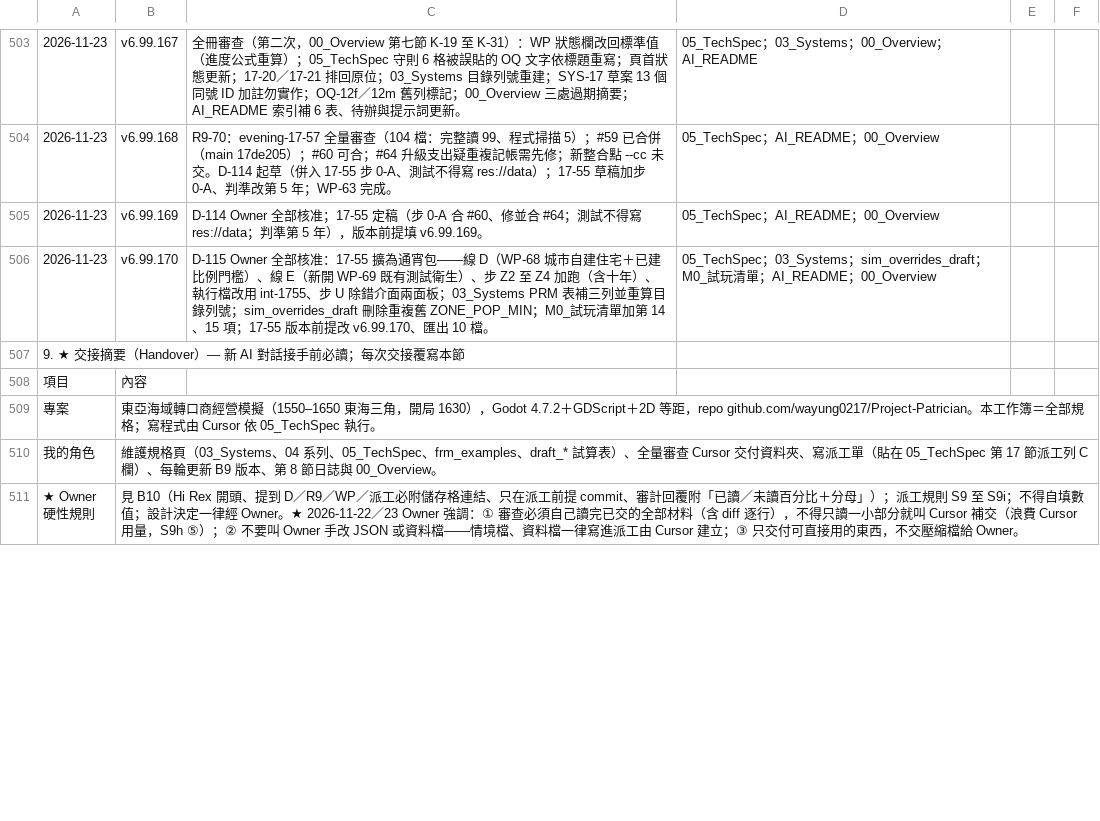
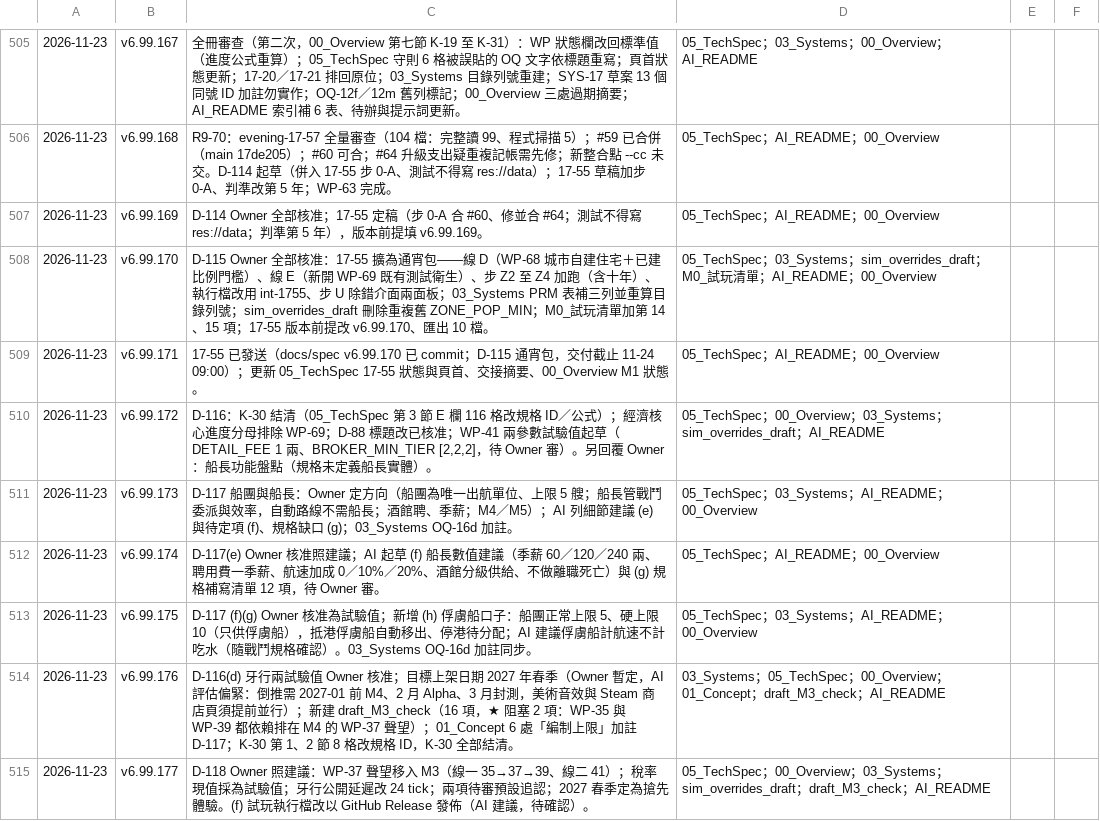
Before and after one commit to wayung0217/Project-Patrician, a CSV file: docs/spec/AI_README.csv, drawn as a sheet; only a part is shown, gaps mark what is left out; the shorter side is filled out with more unchanged rows; the diff covers the shown part only; the diff names each change by its address in the sheet, - before the commit and + after, or states it on an @@ line.

Commit message:
20261124-08:58-Update-docs-specs

```diff
--- a/docs/spec/AI_README.csv
+++ b/docs/spec/AI_README.csv
+row 509: 2026-11-23 | v6.99.171 | 17-55 已發送（docs/spec v6.99.170 已 commit；D-115 通宵包，交付截止 11-24 09:00）；更新 05_TechSpec 17-55 狀態與頁首、交接摘要、00_Overview M1 狀態。 | 05_TechSpec；AI_README；00_Overview
+row 510: 2026-11-23 | v6.99.172 | D-116：K-30 結清（05_TechSpec 第 3 節 E 欄 116 格改規格 ID／公式）；經濟核心進度分母排除 WP-69；D-88 標題改已核准；WP-41 兩參數試驗值起草（DETAIL_FEE 1 兩、BROKER_MIN_TIER [2,2,2]，待 Owner 審）。另回覆 Owner：船長功能盤點（規格未定義船長實體）。 | 05_TechSpec；00_Overview；03_Systems；sim_overrides_draft；AI_README
+row 511: 2026-11-23 | v6.99.173 | D-117 船團與船長：Owner 定方向（船團為唯一出航單位、上限 5 艘；船長管戰鬥委派與效率，自動路線不需船長；酒館聘、季薪；M4／M5）；AI 列細節建議 (e) 與待定項 (f)、規格缺口 (g)；03_Systems OQ-16d 加註。 | 05_TechSpec；03_Systems；AI_README；00_Overview
+row 512: 2026-11-23 | v6.99.174 | D-117(e) Owner 核准照建議；AI 起草 (f) 船長數值建議（季薪 60／120／240 兩、聘用費一季薪、航速加成 0／10%／20%、酒館分級供給、不做離職死亡）與 (g) 規格補寫清單 12 項，待 Owner 審。 | 05_TechSpec；AI_README；00_Overview
+row 513: 2026-11-23 | v6.99.175 | D-117 (f)(g) Owner 核准為試驗值；新增 (h) 俘虜船口子：船團正常上限 5、硬上限 10（只供俘虜船），抵港俘虜船自動移出、停港待分配；AI 建議俘虜船計航速不計吃水（隨戰鬥規格確認）。03_Systems OQ-16d 加註同步。 | 05_TechSpec；03_Systems；AI_README；00_Overview
+row 514: 2026-11-23 | v6.99.176 | D-116(d) 牙行兩試驗值 Owner 核准；目標上架日期 2027 年春季（Owner 暫定，AI 評估偏緊：倒推需 2027-01 前 M4、2 月 Alpha、3 月封測，美術音效與 Steam 商店頁須提前並行）；新建 draft_M3_check（16 項，★ 阻塞 2 項：WP-35 與 WP-39 都依賴排在 M4 的 WP-37 聲望）；01_Concept 6 處「編制上限」加註 D-117；K-30 第 1、2 節 8 格改規格 ID，K-30 全部結清。 | 03_Systems；05_TechSpec；00_Overview；01_Concept；draft_M3_check；AI_README
+row 515: 2026-11-23 | v6.99.177 | D-118 Owner 照建議：WP-37 聲望移入 M3（線一 35→37→39、線二 41）；稅率現值採為試驗值；牙行公開延遲改 24 tick；兩項待審預設追認；2027 春季定為搶先體驗。(f) 試玩執行檔改以 GitHub Release 發佈（AI 建議，待確認）。 | 05_TechSpec；00_Overview；03_Systems；sim_overrides_draft；draft_M3_check；AI_README
```
Also changed, not shown: 8 added rows and 9 edited cells elsewhere in this file, docs/spec/03_Systems.csv, docs/spec/sim_overrides_draft.csv, 2 other files.
